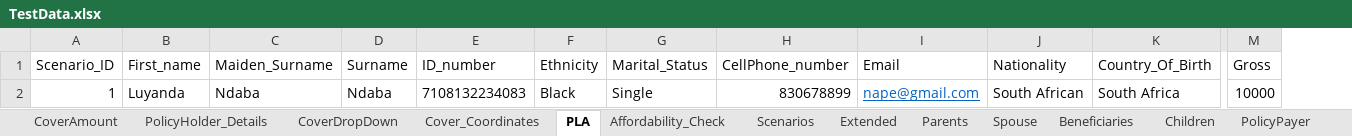
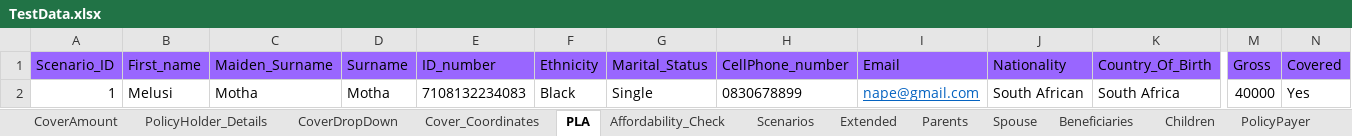
Before and after one commit to NapeBoshielo/sanlamNew, an Excel workbook: ILR_TestSuite/New Business/SalesAppBase/TestData.xlsx, sheet PLA, drawn as a sheet; only a part is shown, gaps mark what is left out; values as stored, in another font and other column widths than the file's, no borders; the diff covers the shown part only; the diff names each change by its address in the sheet, - before the commit and + after, or states it on an @@ line.

```diff
--- a/ILR_TestSuite/New Business/SalesAppBase/TestData.xlsx (sheet PLA)
+++ b/ILR_TestSuite/New Business/SalesAppBase/TestData.xlsx (sheet PLA)
+column N (Covered), row 2: Yes
-A1:M1 fill: none
+A1:M1 fill: #9966FF
-B2 (First_name): Luyanda
+B2 (First_name): Melusi
-C2 (Maiden_Surname): Ndaba
+C2 (Maiden_Surname): Motha
-D2 (Surname): Ndaba
+D2 (Surname): Motha
-H2 (CellPhone_number): 830678899
+H2 (CellPhone_number): 0830678899
-M2 (Gross): 10000
+M2 (Gross): 40000
```
Also changed, not shown: cell formats elsewhere in this sheet, sheet Extended, sheet PolicyHolder_Details, sheet Spouse, sheet Beneficiaries, sheet Children, sheet Parents, 6 more sheets, other sheet tabs, 19 other files.
